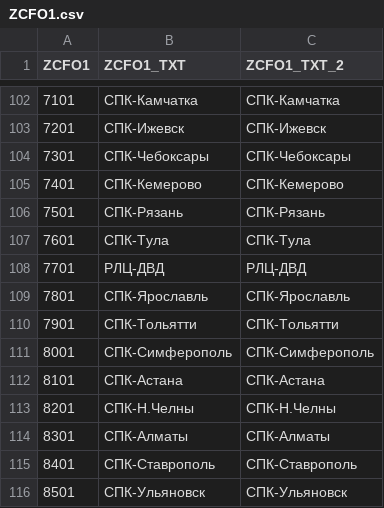
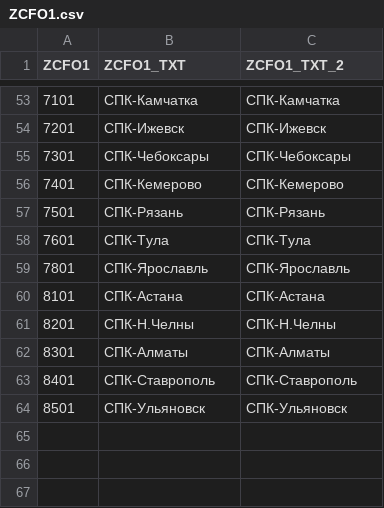
Before and after one commit to Leonn-Leon/GPT_DB, a CSV file: gpt_db/data/confs/csv/ZCFO1.csv, drawn as a sheet; only a part is shown, gaps mark what is left out; the diff covers the shown part only; the diff names each change by its address in the sheet, - before the commit and + after, or states it on an @@ line.

```diff
--- a/gpt_db/data/confs/csv/ZCFO1.csv
+++ b/gpt_db/data/confs/csv/ZCFO1.csv
-row 108: 7701 | РЛЦ-ДВД | РЛЦ-ДВД
-row 110: 7901 | СПК-Тольятти | СПК-Тольятти
-row 111: 8001 | СПК-Симферополь | СПК-Симферополь
```
Also changed, not shown: 49 removed rows elsewhere in this file, gpt_db/data/confs/csv/ZDIV.csv, 5 other files.
